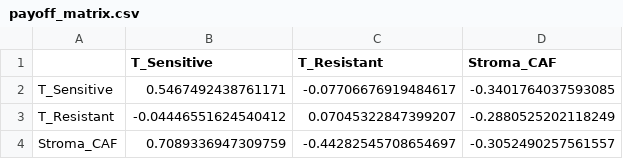
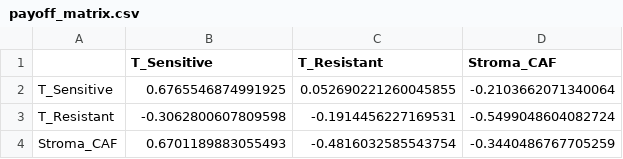
Before and after one commit to Lukecele/spatial-game-assay, a CSV file: results/payoff_matrix.csv, drawn as a sheet.

```diff
--- a/results/payoff_matrix.csv
+++ b/results/payoff_matrix.csv
@@ -1,4 +1,4 @@
 ,T_Sensitive,T_Resistant,Stroma_CAF
-T_Sensitive,0.5467492438761171,-0.07706676919484617,-0.3401764037593085
-T_Resistant,-0.04446551624540412,0.07045322847399207,-0.2880525202118249
-Stroma_CAF,0.7089336947309759,-0.44282545708654697,-0.3052490257561557
+T_Sensitive,0.6765546874991925,0.052690221260045855,-0.2103662071340064
+T_Resistant,-0.3062800607809598,-0.1914456227169531,-0.5499048604082724
+Stroma_CAF,0.6701189883055493,-0.4816032585543754,-0.3440486767705259
```
Also changed, not shown: 10 other files.
